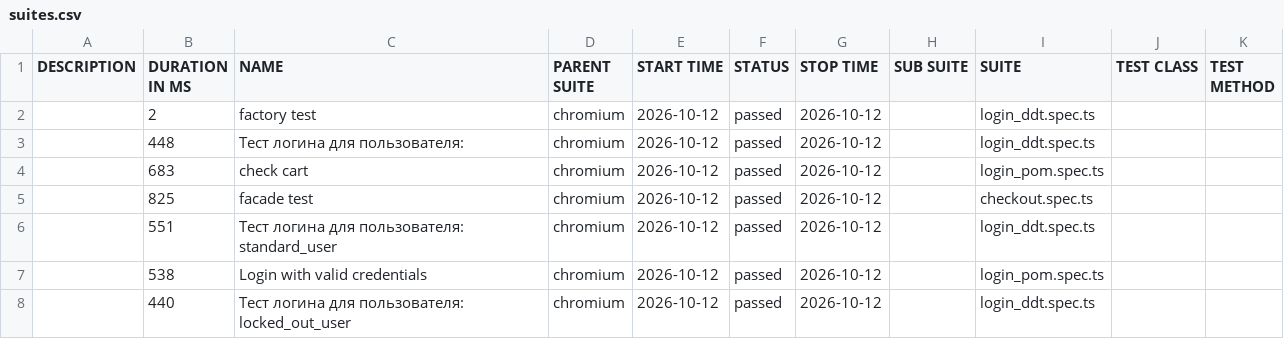
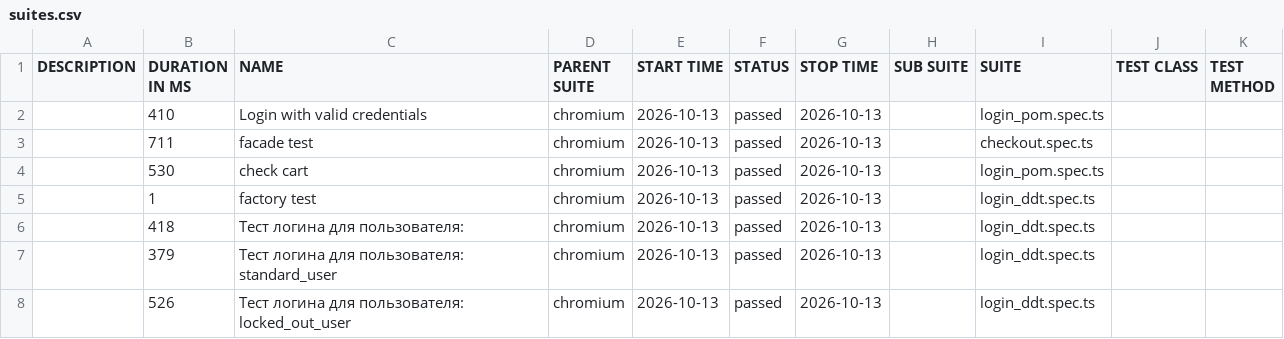
Before and after one commit to McRonnic/playwright-practice, a CSV file: data/suites.csv, drawn as a sheet.

```diff
--- a/data/suites.csv
+++ b/data/suites.csv
@@ -1,8 +1,8 @@
 "DESCRIPTION","DURATION IN MS","NAME","PARENT SUITE","START TIME","STATUS","STOP TIME","SUB SUITE","SUITE","TEST CLASS","TEST METHOD"
-"","2","factory test","chromium","2026-10-12","passed","2026-10-12","","login_ddt.spec.ts","",""
-"","448","Тест логина для пользователя:","chromium","2026-10-12","passed","2026-10-12","","login_ddt.spec.ts","",""
-"","683","check cart","chromium","2026-10-12","passed","2026-10-12","","login_pom.spec.ts","",""
-"","825","facade test","chromium","2026-10-12","passed","2026-10-12","","checkout.spec.ts","",""
-"","551","Тест логина для пользователя: standard_user","chromium","2026-10-12","passed","2026-10-12","","login_ddt.spec.ts","",""
-"","538","Login with valid credentials","chromium","2026-10-12","passed","2026-10-12","","login_pom.spec.ts","",""
-"","440","Тест логина для пользователя: locked_out_user","chromium","2026-10-12","passed","2026-10-12","","login_ddt.spec.ts","",""
+"","410","Login with valid credentials","chromium","2026-10-13","passed","2026-10-13","","login_pom.spec.ts","",""
+"","711","facade test","chromium","2026-10-13","passed","2026-10-13","","checkout.spec.ts","",""
+"","530","check cart","chromium","2026-10-13","passed","2026-10-13","","login_pom.spec.ts","",""
+"","1","factory test","chromium","2026-10-13","passed","2026-10-13","","login_ddt.spec.ts","",""
+"","418","Тест логина для пользователя:","chromium","2026-10-13","passed","2026-10-13","","login_ddt.spec.ts","",""
+"","379","Тест логина для пользователя: standard_user","chromium","2026-10-13","passed","2026-10-13","","login_ddt.spec.ts","",""
+"","526","Тест логина для пользователя: locked_out_user","chromium","2026-10-13","passed","2026-10-13","","login_ddt.spec.ts","",""
```
Also changed, not shown: 46 other files.
